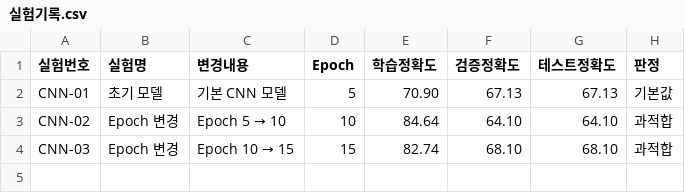
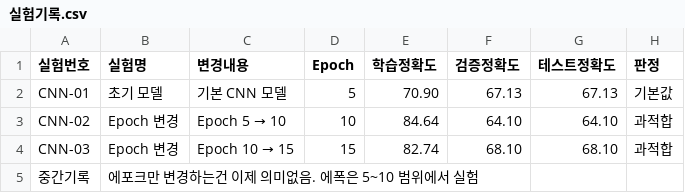
Before and after one commit to Inhamon0108/cifar10-deeplearning-project, a CSV file: 실험기록.csv, drawn as a sheet.

Commit message:
Update 실험기록.csv

```diff
--- a/실험기록.csv
+++ b/실험기록.csv
@@ -4 +4,2 @@ CNN-02,Epoch 변경,Epoch 5 → 10,10,84.64,64.10,64.10,과적합
 CNN-03,Epoch 변경,Epoch 10 → 15,15,82.74,68.10,68.10,과적합
+중간기록, 에포크만 변경하는건 이제 의미없음. 에폭은 5~10 범위에서 실험
```
